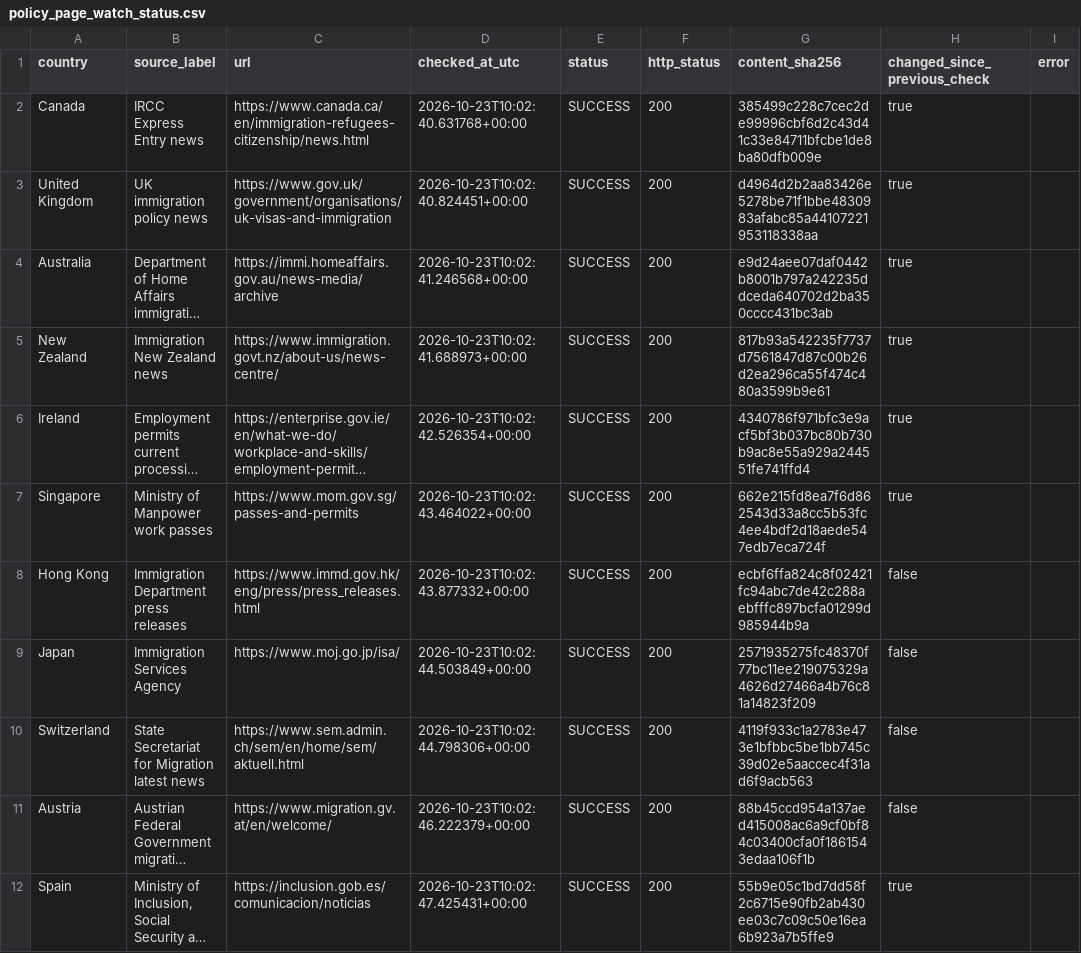
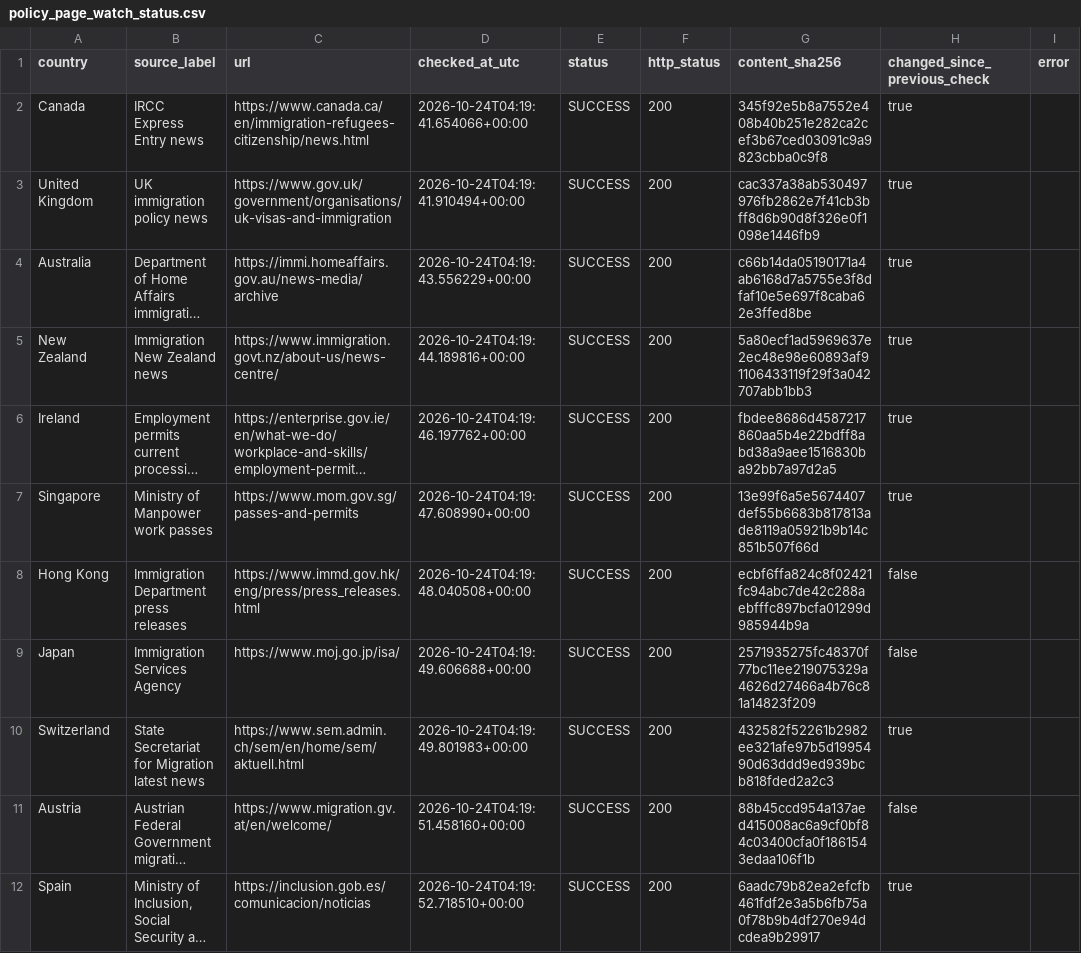
Before and after one commit to schnozenstein/eom-migration-model, a CSV file: metadata/policy_page_watch_status.csv, drawn as a sheet; long unchanged cells end in …; the diff names each change by its address in the sheet, - before the commit and + after, or states it on an @@ line.

```diff
--- a/metadata/policy_page_watch_status.csv
+++ b/metadata/policy_page_watch_status.csv
-D2 (checked_at_utc): 2026-10-23T10:02:40.631768+00:00
+D2 (checked_at_utc): 2026-10-24T04:19:41.654066+00:00
-G2 (content_sha256): 385499c228c7cec2de99996cbf6d2c43d41c33e84711bfcbe1de8ba80dfb009e
+G2 (content_sha256): 345f92e5b8a7552e408b40b251e282ca2cef3b67ced03091c9a9823cbba0c9f8
-D3 (checked_at_utc): 2026-10-23T10:02:40.824451+00:00
+D3 (checked_at_utc): 2026-10-24T04:19:41.910494+00:00
-G3 (content_sha256): d4964d2b2aa83426e5278be71f1bbe4830983afabc85a44107221953118338aa
+G3 (content_sha256): cac337a38ab530497976fb2862e7f41cb3bff8d6b90d8f326e0f1098e1446fb9
-D4 (checked_at_utc): 2026-10-23T10:02:41.246568+00:00
+D4 (checked_at_utc): 2026-10-24T04:19:43.556229+00:00
-G4 (content_sha256): e9d24aee07daf0442b8001b797a242235ddceda640702d2ba350cccc431bc3ab
+G4 (content_sha256): c66b14da05190171a4ab6168d7a5755e3f8dfaf10e5e697f8caba62e3ffed8be
-D5 (checked_at_utc): 2026-10-23T10:02:41.688973+00:00
+D5 (checked_at_utc): 2026-10-24T04:19:44.189816+00:00
-G5 (content_sha256): 817b93a542235f7737d7561847d87c00b26d2ea296ca55f474c480a3599b9e61
+G5 (content_sha256): 5a80ecf1ad5969637e2ec48e98e60893af91106433119f29f3a042707abb1bb3
-D6 (checked_at_utc): 2026-10-23T10:02:42.526354+00:00
+D6 (checked_at_utc): 2026-10-24T04:19:46.197762+00:00
-G6 (content_sha256): 4340786f971bfc3e9acf5bf3b037bc80b730b9ac8e55a929a244551fe741ffd4
+G6 (content_sha256): fbdee8686d4587217860aa5b4e22bdff8abd38a9aee1516830ba92bb7a97d2a5
-D7 (checked_at_utc): 2026-10-23T10:02:43.464022+00:00
+D7 (checked_at_utc): 2026-10-24T04:19:47.608990+00:00
-G7 (content_sha256): 662e215fd8ea7f6d862543d33a8cc5b53fc4ee4bdf2d18aede547edb7eca724f
+G7 (content_sha256): 13e99f6a5e5674407def55b6683b817813ade8119a05921b9b14c851b507f66d
-D8 (checked_at_utc): 2026-10-23T10:02:43.877332+00:00
+D8 (checked_at_utc): 2026-10-24T04:19:48.040508+00:00
-D9 (checked_at_utc): 2026-10-23T10:02:44.503849+00:00
+D9 (checked_at_utc): 2026-10-24T04:19:49.606688+00:00
-D10 (checked_at_utc): 2026-10-23T10:02:44.798306+00:00
+D10 (checked_at_utc): 2026-10-24T04:19:49.801983+00:00
-G10 (content_sha256): 4119f933c1a2783e473e1bfbbc5be1bb745c39d02e5aaccec4f31ad6f9acb563
+G10 (content_sha256): 432582f52261b2982ee321afe97b5d1995490d63ddd9ed939bcb818fded2a2c3
-H10 (changed_since_previous_check): false
+H10 (changed_since_previous_check): true
-D11 (checked_at_utc): 2026-10-23T10:02:46.222379+00:00
+D11 (checked_at_utc): 2026-10-24T04:19:51.458160+00:00
-D12 (checked_at_utc): 2026-10-23T10:02:47.425431+00:00
+D12 (checked_at_utc): 2026-10-24T04:19:52.718510+00:00
-G12 (content_sha256): 55b9e05c1bd7dd58f2c6715e90fb2ab430ee03c7c09c50e16ea6b923a7b5ffe9
+G12 (content_sha256): 6aadc79b82ea2efcfb461fdf2e3a5b6fb75a0f78b9b4df270e94dcdea9b29917
```
Also changed, not shown: data/geographical_uncertainty_inputs.csv, data/raw/brazil_world_bank_macro.csv, 18 other files.
